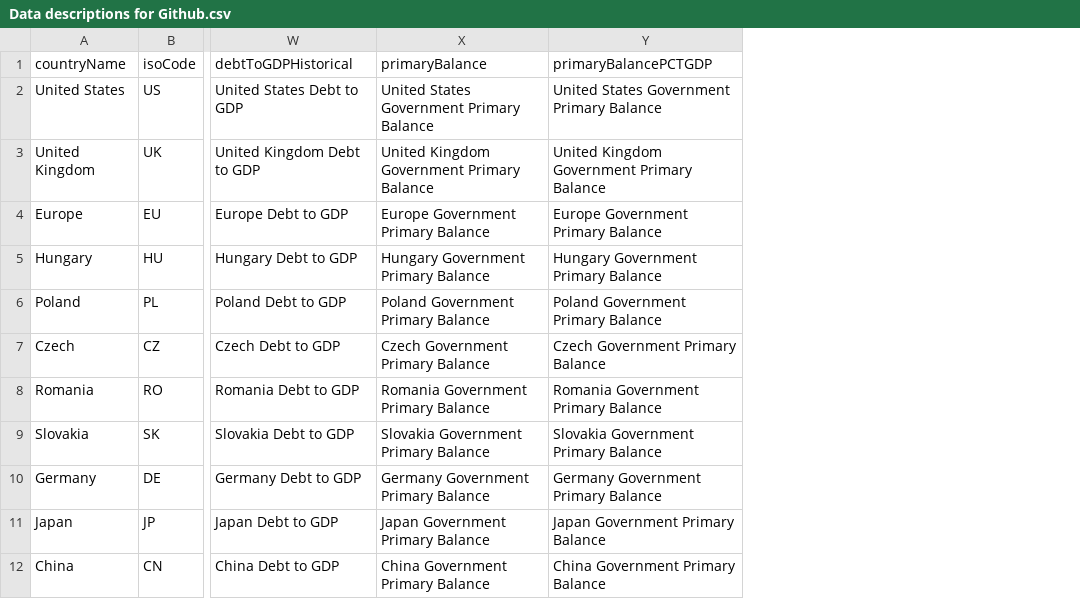
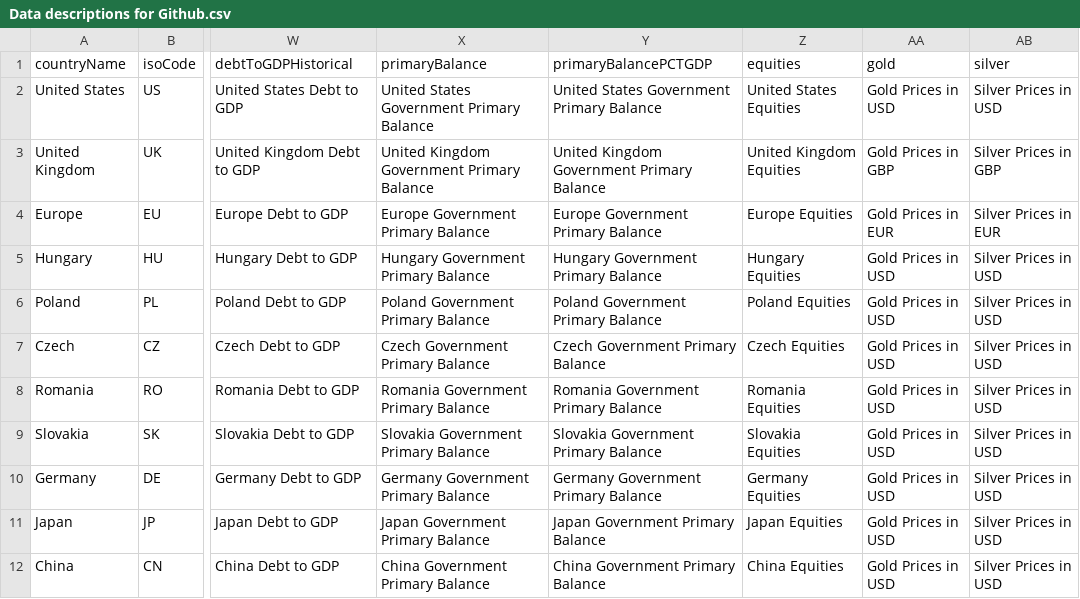
Before and after one commit to jwfrench/RInvCEE, a CSV file: Data descriptions for Github.csv, drawn as a sheet; only a part is shown, gaps mark what is left out; the diff names each change by its address in the sheet, - before the commit and + after, or states it on an @@ line.

```diff
--- a/Data descriptions for Github.csv
+++ b/Data descriptions for Github.csv
+column Z (equities), rows 2-12: United States Equities | United Kingdom Equities | Europe Equities | Hungary Equities | Poland Equities | Czech Equities | Romania Equities | Slovakia Equities | Germany Equities | Japan Equities | China Equities
+column AA (gold), rows 2-12: Gold Prices in USD | Gold Prices in GBP | Gold Prices in EUR | Gold Prices in USD | Gold Prices in USD | Gold Prices in USD | Gold Prices in USD | Gold Prices in USD | Gold Prices in USD | Gold Prices in USD | Gold Prices in USD
+column AB (silver), rows 2-12: Silver Prices in USD | Silver Prices in GBP | Silver Prices in EUR | Silver Prices in USD | Silver Prices in USD | Silver Prices in USD | Silver Prices in USD | Silver Prices in USD | Silver Prices in USD | Silver Prices in USD | Silver Prices in USD
```
Also changed, not shown: Data codes for Github.csv, Data frequencies for Github.csv, 2 other files.
